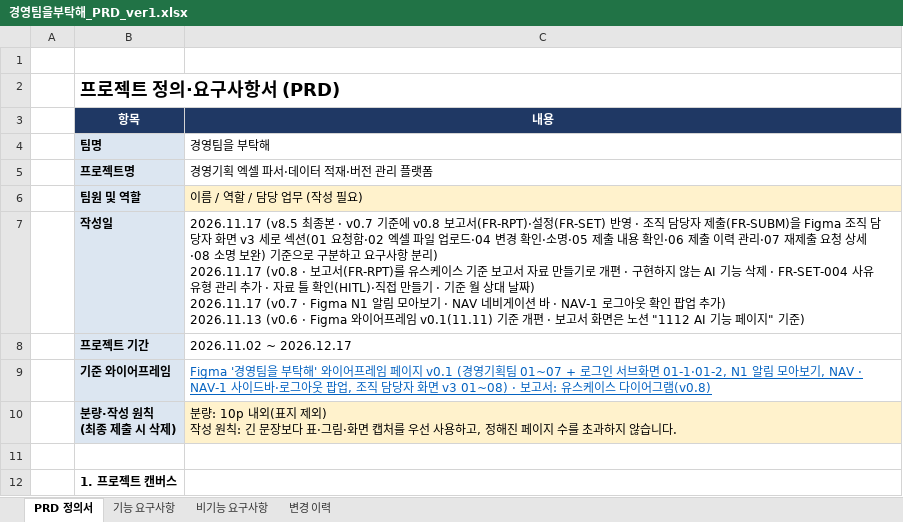
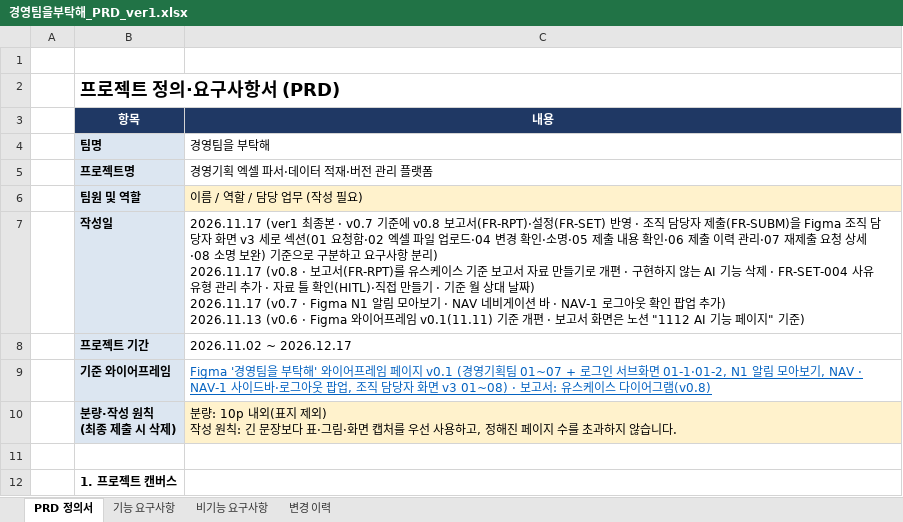
Before and after one commit to shinharyeong/PL_Management_Skala, an Excel workbook: docs/경영팀을부탁해_PRD_ver1.xlsx, sheet PRD 정의서, drawn as a sheet; only a part is shown; values as stored, in another font and other column widths than the file's, no borders; charts and pictures not drawn; the diff names each change by its address in the sheet, - before the commit and + after, or states it on an @@ line.

```diff
--- a/docs/경영팀을부탁해_PRD_ver1.xlsx (sheet PRD 정의서)
+++ b/docs/경영팀을부탁해_PRD_ver1.xlsx (sheet PRD 정의서)
-C7: 2026.11.17 (v8.5 최종본…
+C7: 2026.11.17 (ver1 최종본…
```
Also changed, not shown: sheet 변경 이력, 1 other file.
